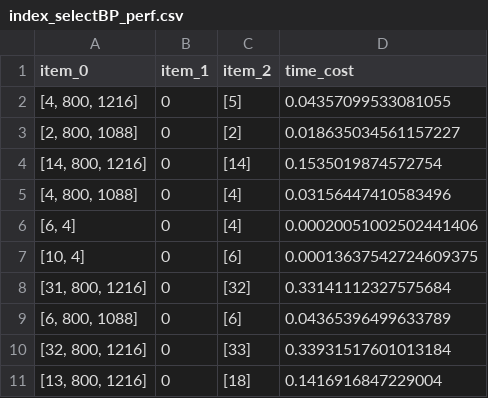
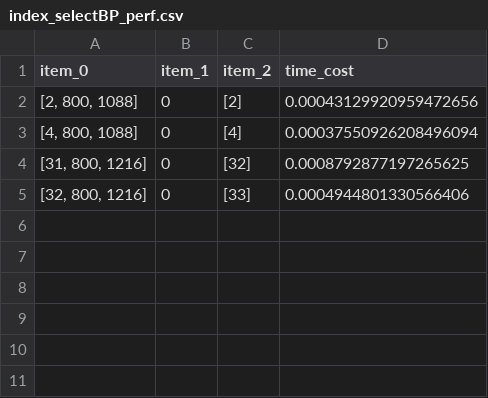
Before and after one commit to DeepLink-org/DLOP-Bench, a CSV file: perf_result/index_selectBP_perf.csv, drawn as a sheet.

```diff
--- a/perf_result/index_selectBP_perf.csv
+++ b/perf_result/index_selectBP_perf.csv
@@ -1,11 +1,5 @@
 item_0,item_1,item_2,time_cost
-"[4, 800, 1216]", 0,[5],0.04357099533081055
-"[2, 800, 1088]", 0,[2],0.018635034561157227
-"[14, 800, 1216]", 0,[14],0.1535019874572754
-"[4, 800, 1088]", 0,[4],0.03156447410583496
-"[6, 4]", 0,[4],0.00020051002502441406
-"[10, 4]", 0,[6],0.00013637542724609375
-"[31, 800, 1216]", 0,[32],0.33141112327575684
-"[6, 800, 1088]", 0,[6],0.04365396499633789
-"[32, 800, 1216]", 0,[33],0.33931517601013184
-"[13, 800, 1216]", 0,[18],0.1416916847229004
+"[2, 800, 1088]", 0,[2],0.00043129920959472656
+"[4, 800, 1088]", 0,[4],0.00037550926208496094
+"[31, 800, 1216]", 0,[32],0.0008792877197265625
+"[32, 800, 1216]", 0,[33],0.0004944801330566406
```
Also changed, not shown: perf_result/index_select_perf.csv, 4 other files.
